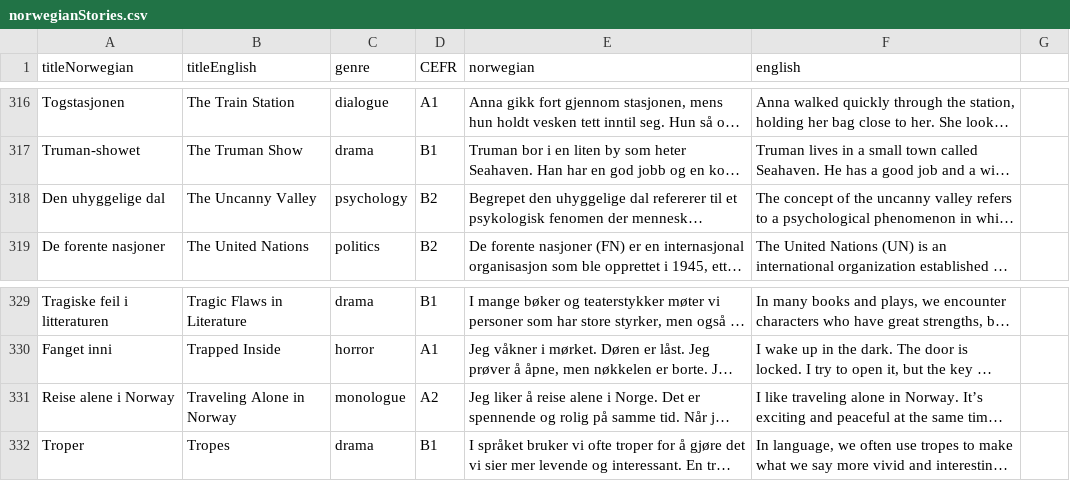
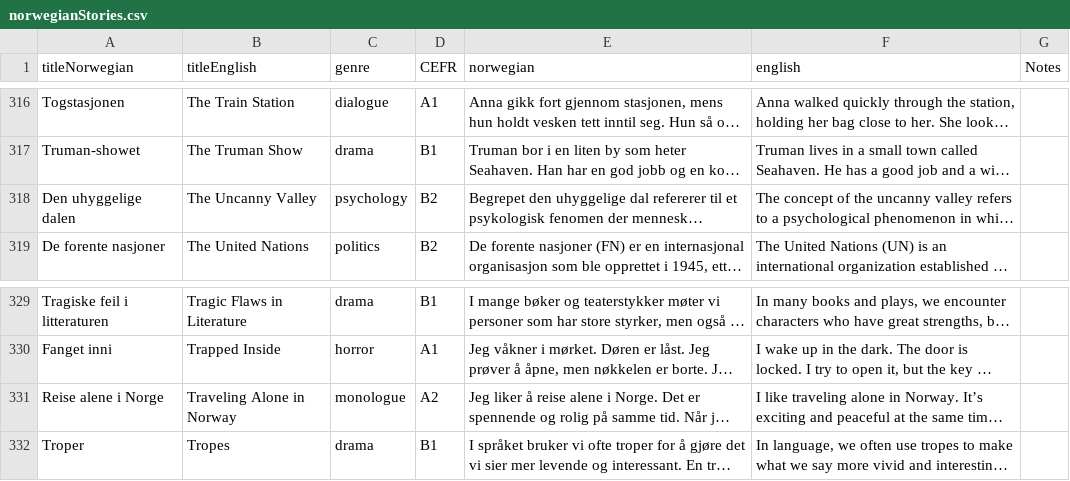
Before and after one commit to osloandrew/norwegian, a CSV file: norwegianStories.csv, drawn as a sheet; only a part is shown, gaps mark what is left out; long unchanged cells end in …; the diff covers the shown part only; the diff names each change by its address in the sheet, - before the commit and + after, or states it on an @@ line.

```diff
--- a/norwegianStories.csv
+++ b/norwegianStories.csv
-G1: (empty)
+G1: Notes
-A318 (titleNorwegian): Den uhyggelige dal
+A318 (titleNorwegian): Den uhyggelige dalen
-A331 (titleNorwegian): Reise alene i Norway
+A331 (titleNorwegian): Reise alene i Norge
```
Also changed, not shown: 3 added rows, 3 removed rows and 14 edited cells elsewhere in this file.
